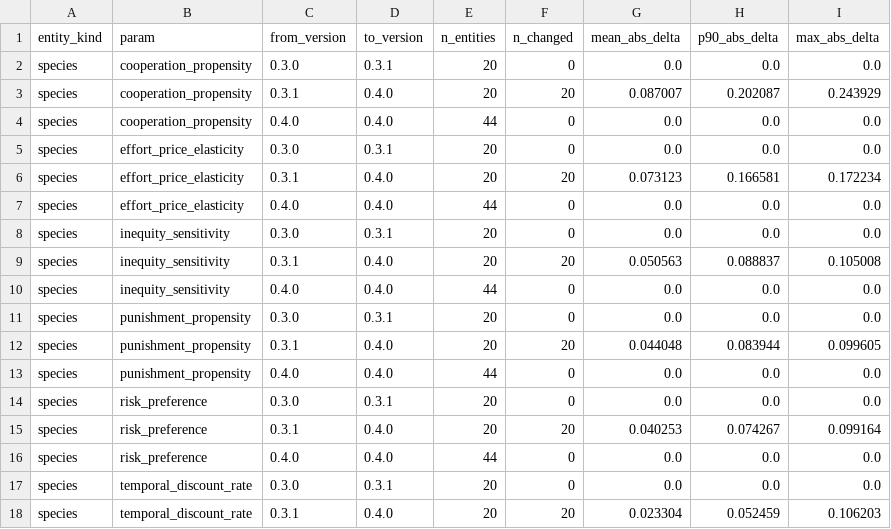
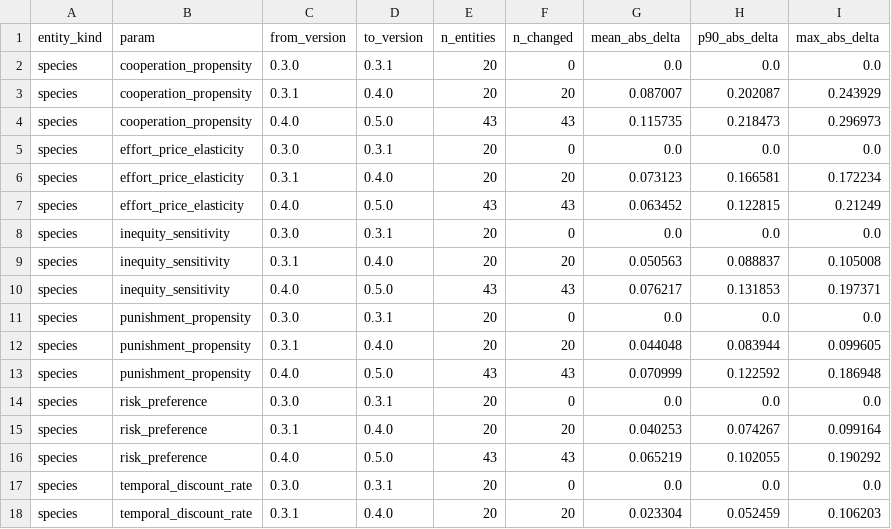
Before and after one commit to yav-fi/animalia-econ, a CSV file: data/processed/animaliaecon_prior_drift_summary.csv, drawn as a sheet; only a part is shown; the diff covers the shown part only.

```diff
--- a/data/processed/animaliaecon_prior_drift_summary.csv
+++ b/data/processed/animaliaecon_prior_drift_summary.csv
@@ -3,15 +3,15 @@ species,cooperation_propensity,0.3.0,0.3.1,20,0,0.0,0.0,0.0
 species,cooperation_propensity,0.3.1,0.4.0,20,20,0.087007,0.202087,0.243929
-species,cooperation_propensity,0.4.0,0.4.0,44,0,0.0,0.0,0.0
+species,cooperation_propensity,0.4.0,0.5.0,43,43,0.115735,0.218473,0.296973
 species,effort_price_elasticity,0.3.0,0.3.1,20,0,0.0,0.0,0.0
 species,effort_price_elasticity,0.3.1,0.4.0,20,20,0.073123,0.166581,0.172234
-species,effort_price_elasticity,0.4.0,0.4.0,44,0,0.0,0.0,0.0
+species,effort_price_elasticity,0.4.0,0.5.0,43,43,0.063452,0.122815,0.21249
 species,inequity_sensitivity,0.3.0,0.3.1,20,0,0.0,0.0,0.0
 species,inequity_sensitivity,0.3.1,0.4.0,20,20,0.050563,0.088837,0.105008
-species,inequity_sensitivity,0.4.0,0.4.0,44,0,0.0,0.0,0.0
+species,inequity_sensitivity,0.4.0,0.5.0,43,43,0.076217,0.131853,0.197371
 species,punishment_propensity,0.3.0,0.3.1,20,0,0.0,0.0,0.0
 species,punishment_propensity,0.3.1,0.4.0,20,20,0.044048,0.083944,0.099605
-species,punishment_propensity,0.4.0,0.4.0,44,0,0.0,0.0,0.0
+species,punishment_propensity,0.4.0,0.5.0,43,43,0.070999,0.122592,0.186948
 species,risk_preference,0.3.0,0.3.1,20,0,0.0,0.0,0.0
 species,risk_preference,0.3.1,0.4.0,20,20,0.040253,0.074267,0.099164
-species,risk_preference,0.4.0,0.4.0,44,0,0.0,0.0,0.0
+species,risk_preference,0.4.0,0.5.0,43,43,0.065219,0.102055,0.190292
 species,temporal_discount_rate,0.3.0,0.3.1,20,0,0.0,0.0,0.0
```
Also changed, not shown: 47 edited cells elsewhere in this file, data/seeds/species_seed.csv, 35 other files.
